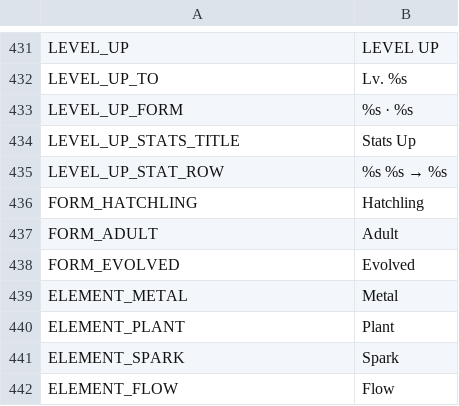
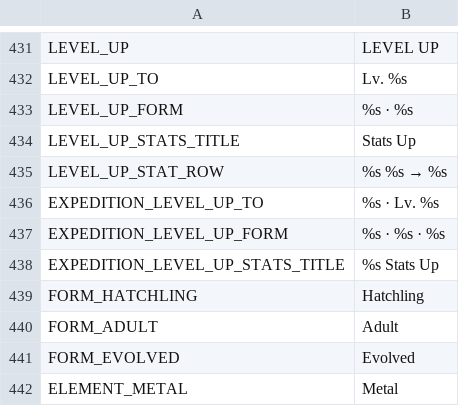
Before and after one commit to ryansetia1/Scanima, a CSV file: game/locales/ui.csv, drawn as a sheet; only a part is shown, gaps mark what is left out; the shorter side is filled out with more unchanged rows.

Commit message:
Enhance expedition and team battle mechanics with new level-up presentation and UI improvements. Implemented a queue system for displaying level-ups after encounters, ensuring players receive clear feedback on stat changes. Updated HP bar color transitions to reflect discrete thresholds, improving visual clarity during battles. Revised documentation to clarify gameplay mechanics and updated tests to validate new features and ensure functionality across scenarios.

```diff
--- a/game/locales/ui.csv
+++ b/game/locales/ui.csv
@@ -435,2 +435,5 @@ LEVEL_UP_STATS_TITLE,"Stats Up"
 LEVEL_UP_STAT_ROW,"%s  %s → %s"
+EXPEDITION_LEVEL_UP_TO,"%s · Lv. %s"
+EXPEDITION_LEVEL_UP_FORM,"%s · %s · %s"
+EXPEDITION_LEVEL_UP_STATS_TITLE,"%s Stats Up"
 FORM_HATCHLING,"Hatchling"
```
Also changed, not shown: 14 other files.
